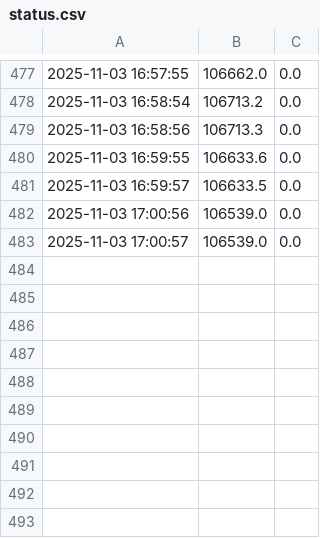
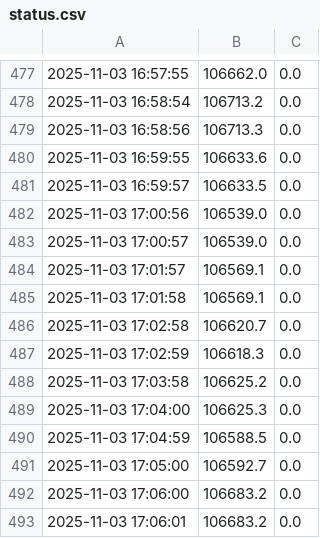
Before and after one commit to cullenlad/bitunix_bot_v3, a CSV file: status.csv, drawn as a sheet; only a part is shown, gaps mark what is left out.

```diff
--- a/status.csv
+++ b/status.csv
@@ -483 +483,11 @@
 2025-11-03 17:00:57,106539.0,0.0
+2025-11-03 17:01:57,106569.1,0.0
+2025-11-03 17:01:58,106569.1,0.0
+2025-11-03 17:02:58,106620.7,0.0
+2025-11-03 17:02:59,106618.3,0.0
+2025-11-03 17:03:58,106625.2,0.0
+2025-11-03 17:04:00,106625.3,0.0
+2025-11-03 17:04:59,106588.5,0.0
+2025-11-03 17:05:00,106592.7,0.0
+2025-11-03 17:06:00,106683.2,0.0
+2025-11-03 17:06:01,106683.2,0.0
```
Also changed, not shown: 1 other file.
